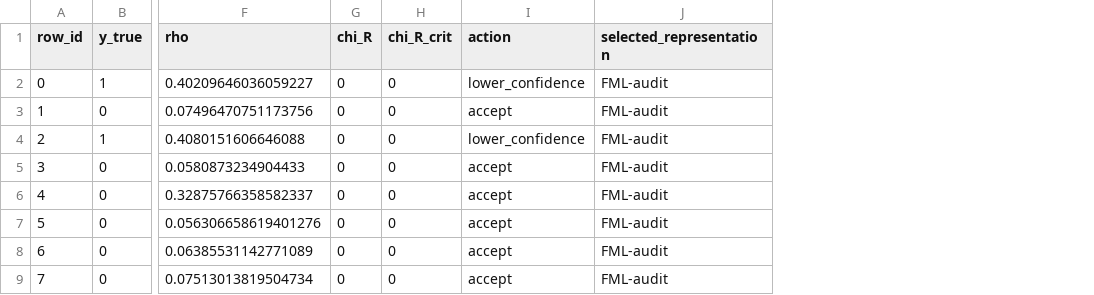
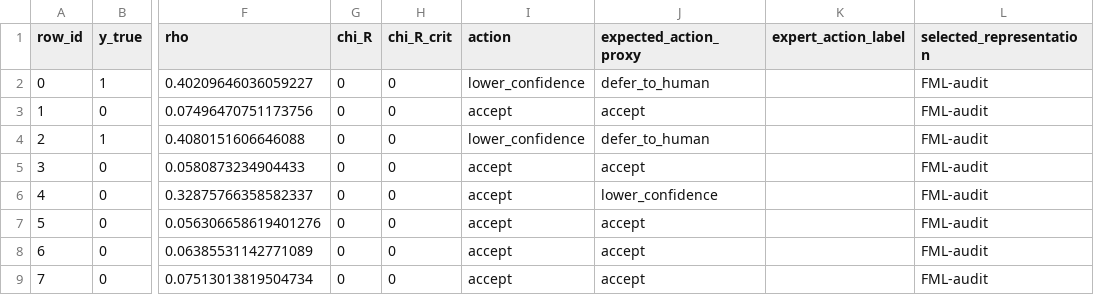
Before and after one commit to lebedeffson/fuzzy-xai-operator, a CSV file: reports/datasets/breast_cancer/predictions.csv, drawn as a sheet; only a part is shown, gaps mark what is left out; the diff names each change by its address in the sheet, - before the commit and + after, or states it on an @@ line.

```diff
--- a/reports/datasets/breast_cancer/predictions.csv
+++ b/reports/datasets/breast_cancer/predictions.csv
+column J (expected_action_proxy), rows 2-9: defer_to_human | accept | defer_to_human | accept | lower_confidence | accept | accept | accept
+column K (expert_action_label), empty
```
Also changed, not shown: reports/datasets/diabetes_binary/predictions.csv, reports/datasets/registry_mosmed_doctor_analysis/predictions.csv, 40 other files.
